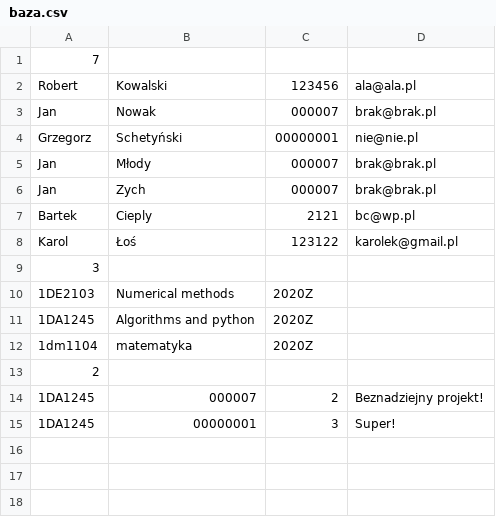
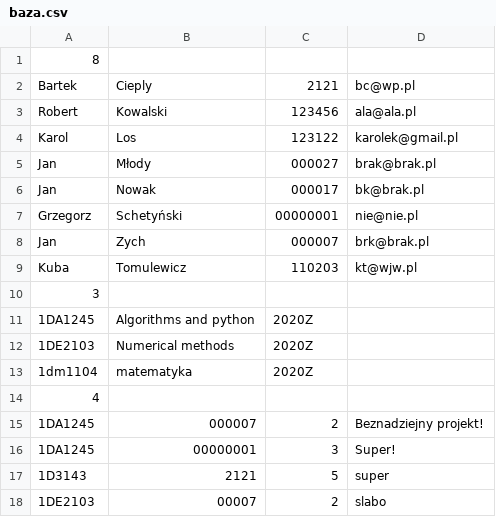
Before and after one commit to KTomulewicz/1DM1103_20Z, a CSV file: zad8/baza.csv, drawn as a sheet.

```diff
--- a/zad8/baza.csv
+++ b/zad8/baza.csv
@@ -1,15 +1,18 @@
-7
+8
+Bartek;Cieply;2121;bc@wp.pl
 Robert;Kowalski;123456;ala@ala.pl
-Jan;Nowak;000007;brak@brak.pl
+Karol;Los;123122;karolek@gmail.pl
+Jan;Młody;000027;brak@brak.pl
+Jan;Nowak;000017;bk@brak.pl
 Grzegorz;Schetyński;00000001;nie@nie.pl
-Jan;Młody;000007;brak@brak.pl
-Jan;Zych;000007;brak@brak.pl
-Bartek;Cieply;2121;bc@wp.pl
-Karol;Łoś;123122;karolek@gmail.pl
+Jan;Zych;000007;brk@brak.pl
+Kuba;Tomulewicz;110203;kt@wjw.pl
 3
+1DA1245;Algorithms and python;2020Z
 1DE2103;Numerical methods;2020Z
-1DA1245;Algorithms and python;2020Z
 1dm1104;matematyka;2020Z
-2
+4
 1DA1245;000007;2;Beznadziejny projekt!
 1DA1245;00000001;3;Super!
+1D3143;2121;5;super
+1DE2103;00007;2;slabo
```
Also changed, not shown: 2 other files.
